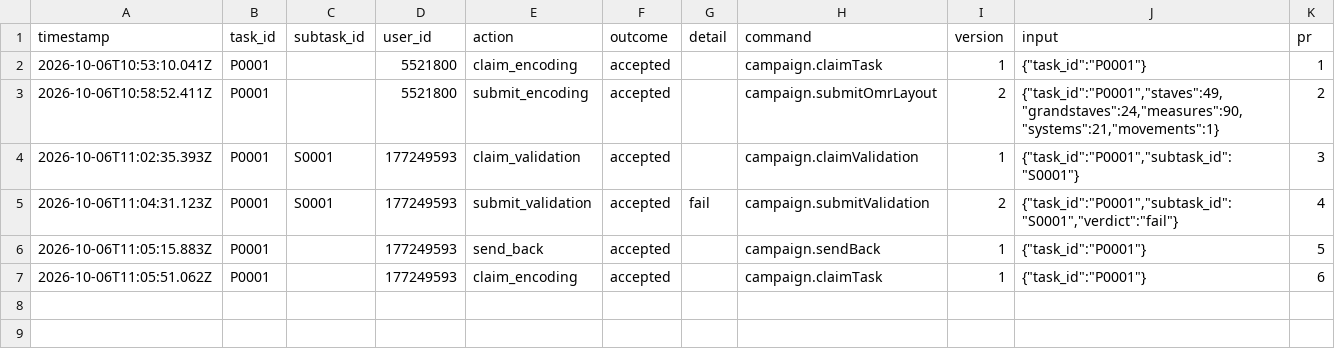
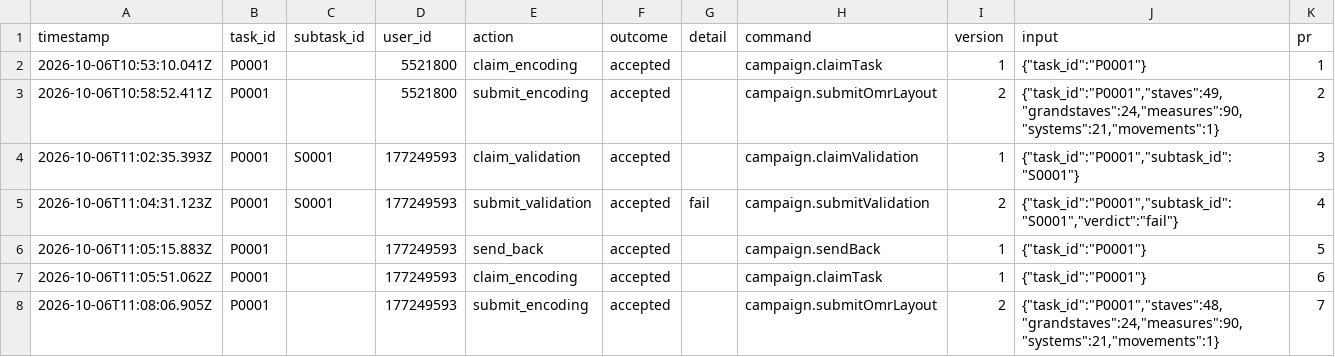
Before and after one commit to isogit-test/bach-bwv-846, a CSV file: tracking/history.csv, drawn as a sheet.

```diff
--- a/tracking/history.csv
+++ b/tracking/history.csv
@@ -7 +7,2 @@ timestamp,task_id,subtask_id,user_id,action,outcome,detail,command,version,input
 2026-10-06T11:05:51.062Z,P0001,,177249593,claim_encoding,accepted,,campaign.claimTask,1,"{""task_id"":""P0001""}",6
+2026-10-06T11:08:06.905Z,P0001,,177249593,submit_encoding,accepted,,campaign.submitOmrLayout,2,"{""task_id"":""P0001"",""staves"":48,""grandstaves"":24,""measures"":90,""systems"":21,""movements"":1}",7
```
Also changed, not shown: tracking/state.csv, 3 other files.
